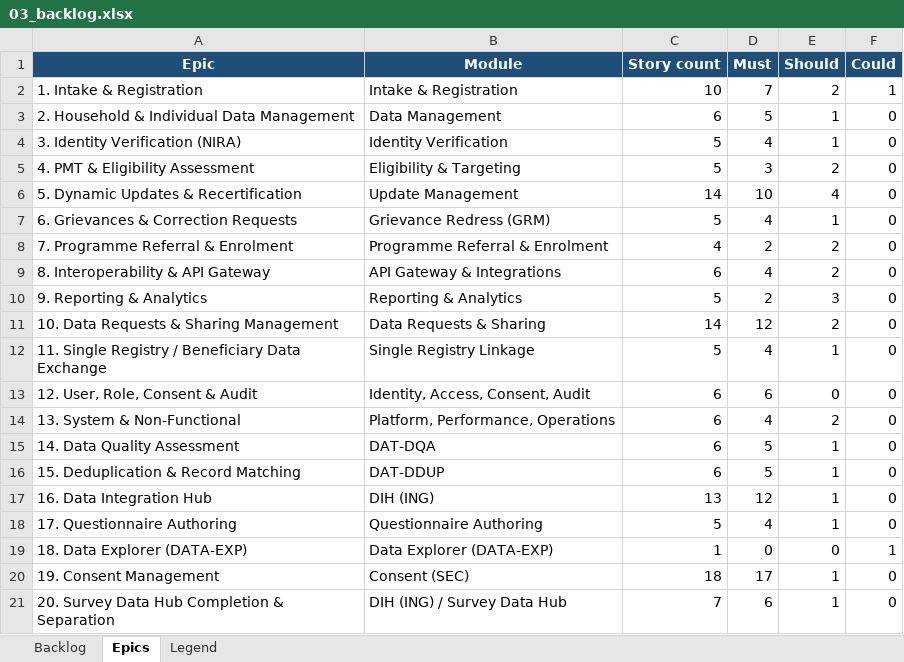
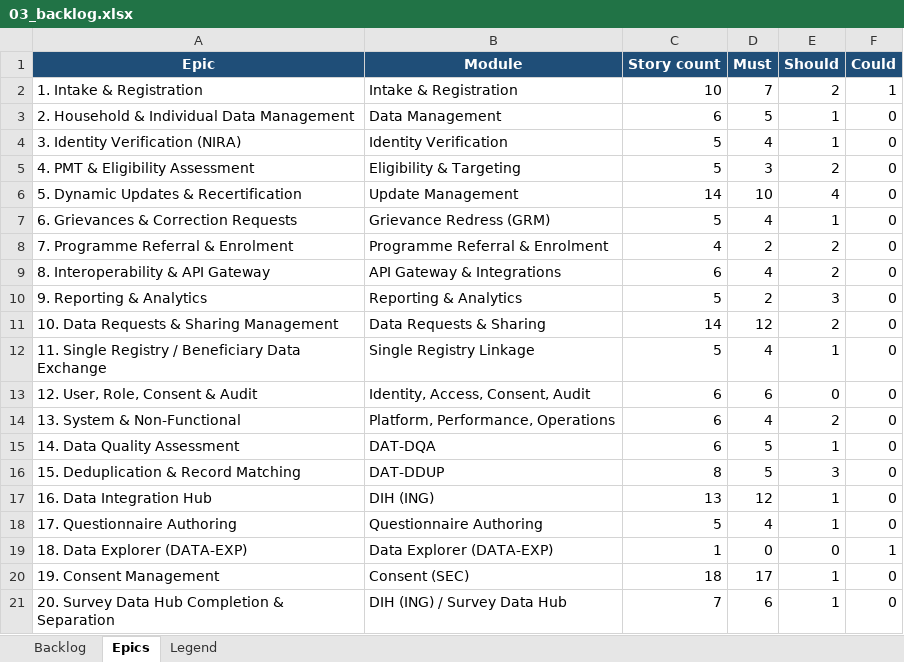
Before and after one commit to jmwebazeutamu/nsr_uganda, an Excel workbook: docs/03_backlog.xlsx, sheet Epics, drawn as a sheet; values as stored, in another font and other column widths than the file's, no borders; the diff names each change by its address in the sheet, - before the commit and + after, or states it on an @@ line.

```diff
--- a/docs/03_backlog.xlsx (sheet Epics)
+++ b/docs/03_backlog.xlsx (sheet Epics)
-C16 (Story count): 6
+C16 (Story count): 8
-E16 (Should): 1
+E16 (Should): 3
```
Also changed, not shown: sheet Backlog, 8 other files.
